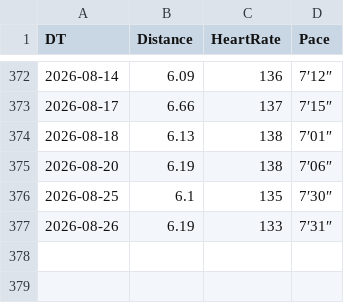
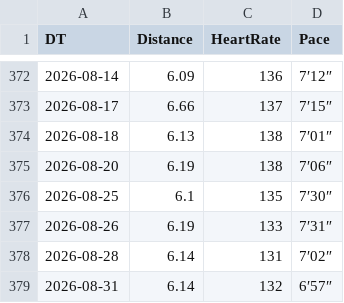
Before and after one commit to prime167/miles, a CSV file: running.csv, drawn as a sheet; only a part is shown, gaps mark what is left out; the diff names each change by its address in the sheet, - before the commit and + after, or states it on an @@ line.

Commit message:
update

```diff
--- a/running.csv
+++ b/running.csv
+row 378: 2026-08-28 | 6.14 | 131 | 7′02″
+row 379: 2026-08-31 | 6.14 | 132 | 6′57″
```
